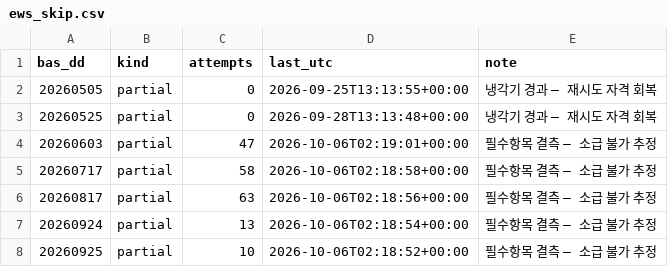
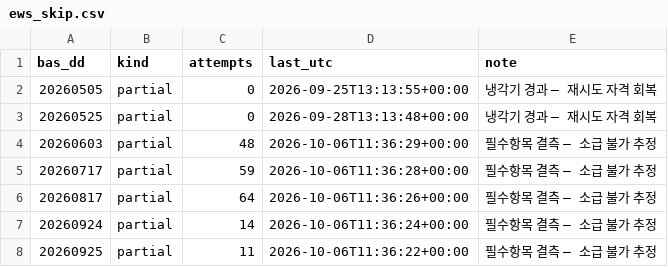
Before and after one commit to Leelll1/Screen, a CSV file: results/krx/ews_skip.csv, drawn as a sheet.

```diff
--- a/results/krx/ews_skip.csv
+++ b/results/krx/ews_skip.csv
@@ -3,6 +3,6 @@ bas_dd,kind,attempts,last_utc,note
 20260525,partial,0,2026-09-28T13:13:48+00:00,냉각기 경과 — 재시도 자격 회복
-20260603,partial,47,2026-10-06T02:19:01+00:00,필수항목 결측 — 소급 불가 추정
-20260717,partial,58,2026-10-06T02:18:58+00:00,필수항목 결측 — 소급 불가 추정
-20260817,partial,63,2026-10-06T02:18:56+00:00,필수항목 결측 — 소급 불가 추정
-20260924,partial,13,2026-10-06T02:18:54+00:00,필수항목 결측 — 소급 불가 추정
-20260925,partial,10,2026-10-06T02:18:52+00:00,필수항목 결측 — 소급 불가 추정
+20260603,partial,48,2026-10-06T11:36:29+00:00,필수항목 결측 — 소급 불가 추정
+20260717,partial,59,2026-10-06T11:36:28+00:00,필수항목 결측 — 소급 불가 추정
+20260817,partial,64,2026-10-06T11:36:26+00:00,필수항목 결측 — 소급 불가 추정
+20260924,partial,14,2026-10-06T11:36:24+00:00,필수항목 결측 — 소급 불가 추정
+20260925,partial,11,2026-10-06T11:36:22+00:00,필수항목 결측 — 소급 불가 추정
```
Also changed, not shown: results/_meta/source_health_202610.csv, results/fss/status.csv, 2 other files.
